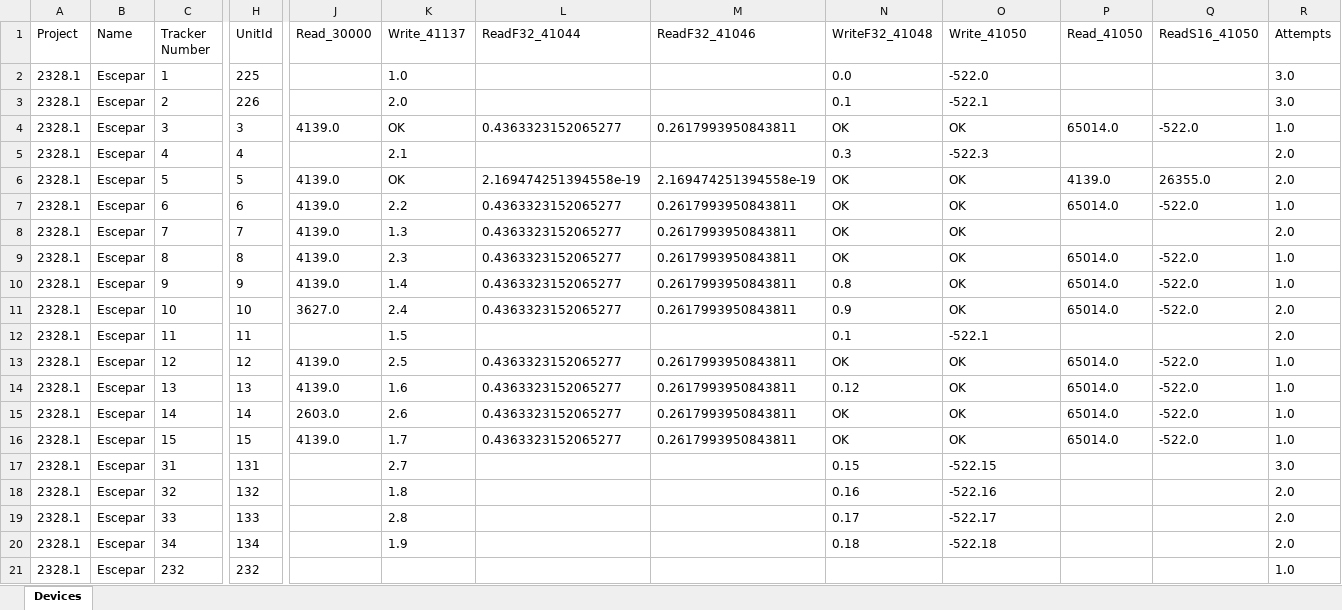
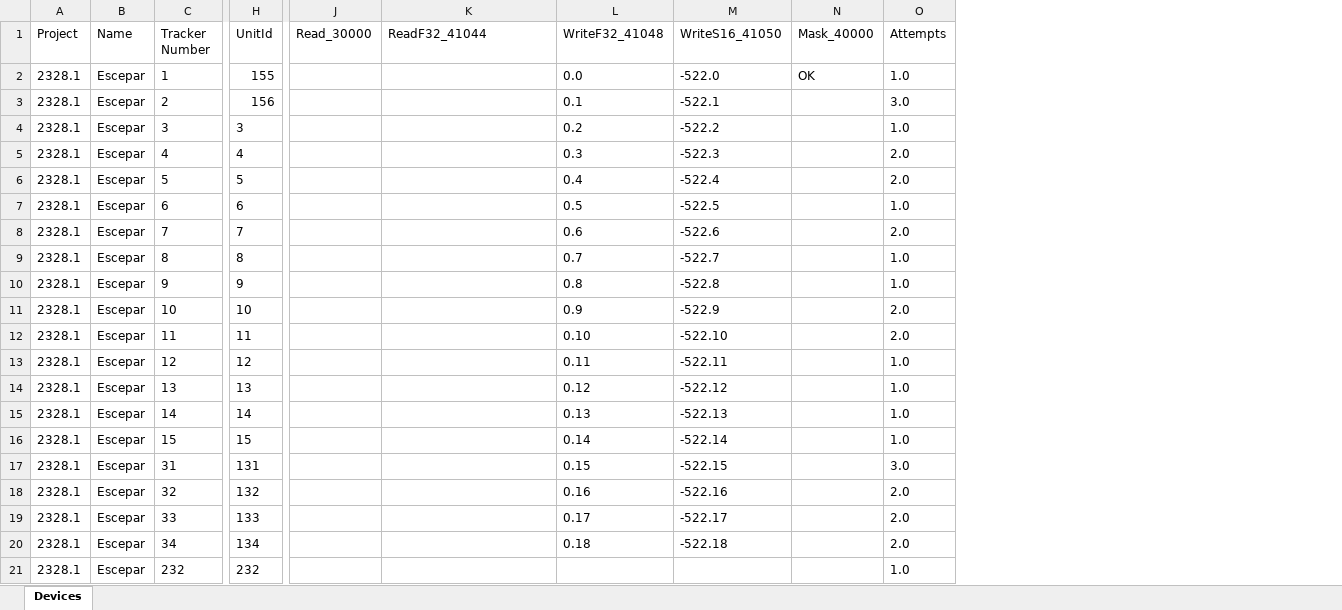
Before and after one commit to Array-Technologies-Inc/general-read-write, an Excel workbook: config/Map_Escepar_1729509304301.xlsx, sheet Devices, drawn as a sheet; only a part is shown, gaps mark what is left out; values as stored, in another font and other column widths than the file's, no borders; removed rows and columns are numbered as before the commit, all else as after; the diff names each change by its address in the sheet, - before the commit and + after, or states it on an @@ line.

```diff
--- a/config/Map_Escepar_1729509304301.xlsx (sheet Devices)
+++ b/config/Map_Escepar_1729509304301.xlsx (sheet Devices)
-column K (Write_41137), rows 2-20: 1.0 | 2.0 | OK | 2.1 | OK | 2.2 | 1.3 | 2.3 | 1.4 | 2.4 | 1.5 | 2.5 | 1.6 | 2.6 | 1.7 | 2.7 | 1.8 | 2.8 | 1.9
-column M (ReadF32_41046), rows 4-16: 0.2617993950843811 |  | 2.169474251394558e-19 | 0.2617993950843811 | 0.2617993950843811 | 0.2617993950843811 | 0.2617993950843811 | 0.2617993950843811 |  | 0.2617993950843811 | 0.2617993950843811 | 0.2617993950843811 | 0.2617993950843811
-column P (Read_41050), rows 4-16: 65014.0 |  | 4139.0 | 65014.0 |  | 65014.0 | 65014.0 | 65014.0 |  | 65014.0 | 65014.0 | 65014.0 | 65014.0
-column Q (ReadS16_41050), rows 4-16: -522.0 |  | 26355.0 | -522.0 |  | -522.0 | -522.0 | -522.0 |  | -522.0 | -522.0 | -522.0 | -522.0
+column N (Mask_40000), row 2: OK
-M1: Write_41050
+M1: WriteS16_41050
-H2 (UnitId): 225
+H2 (UnitId): 155
-O2 (Attempts): 3.0
+O2 (Attempts): 1.0
-H3 (UnitId): 226
+H3 (UnitId): 156
-J4 (Read_30000): 4139.0
+J4 (Read_30000): (empty)
-K4 (ReadF32_41044): 0.4363323152065277
+K4 (ReadF32_41044): (empty)
-L4 (WriteF32_41048): OK
+L4 (WriteF32_41048): 0.2
-M4 (WriteS16_41050): OK
+M4 (WriteS16_41050): -522.2
-J6:J10 (Read_30000): 4139.0
+J6:J10 (Read_30000): (empty)
-K6 (ReadF32_41044): 2.169474251394558e-19
+K6 (ReadF32_41044): (empty)
-L6 (WriteF32_41048): OK
+L6 (WriteF32_41048): 0.4
-M6 (WriteS16_41050): OK
+M6 (WriteS16_41050): -522.4
-K7:K11 (ReadF32_41044): 0.4363323152065277
+K7:K11 (ReadF32_41044): (empty)
-L7 (WriteF32_41048): OK
+L7 (WriteF32_41048): 0.5
-M7 (WriteS16_41050): OK
+M7 (WriteS16_41050): -522.5
-L8 (WriteF32_41048): OK
+L8 (WriteF32_41048): 0.6
-M8 (WriteS16_41050): OK
+M8 (WriteS16_41050): -522.6
-L9 (WriteF32_41048): OK
+L9 (WriteF32_41048): 0.7
-M9 (WriteS16_41050): OK
+M9 (WriteS16_41050): -522.7
-M10 (WriteS16_41050): OK
+M10 (WriteS16_41050): -522.8
-J11 (Read_30000): 3627.0
+J11 (Read_30000): (empty)
-M11 (WriteS16_41050): OK
+M11 (WriteS16_41050): -522.9
-L12 (WriteF32_41048): 0.1
+L12 (WriteF32_41048): 0.10
-M12 (WriteS16_41050): -522.1
+M12 (WriteS16_41050): -522.10
-J13:J14 (Read_30000): 4139.0
+J13:J14 (Read_30000): (empty)
-K13:K16 (ReadF32_41044): 0.4363323152065277
+K13:K16 (ReadF32_41044): (empty)
-L13 (WriteF32_41048): OK
+L13 (WriteF32_41048): 0.11
-M13 (WriteS16_41050): OK
+M13 (WriteS16_41050): -522.11
-M14 (WriteS16_41050): OK
+M14 (WriteS16_41050): -522.12
-J15 (Read_30000): 2603.0
+J15 (Read_30000): (empty)
-L15 (WriteF32_41048): OK
+L15 (WriteF32_41048): 0.13
-M15 (WriteS16_41050): OK
+M15 (WriteS16_41050): -522.13
-J16 (Read_30000): 4139.0
+J16 (Read_30000): (empty)
-L16 (WriteF32_41048): OK
+L16 (WriteF32_41048): 0.14
-M16 (WriteS16_41050): OK
+M16 (WriteS16_41050): -522.14
```
Also changed, not shown: dist/config/Map_Don Rodrigo 3_1759302049365.xlsx, 3 other files.
